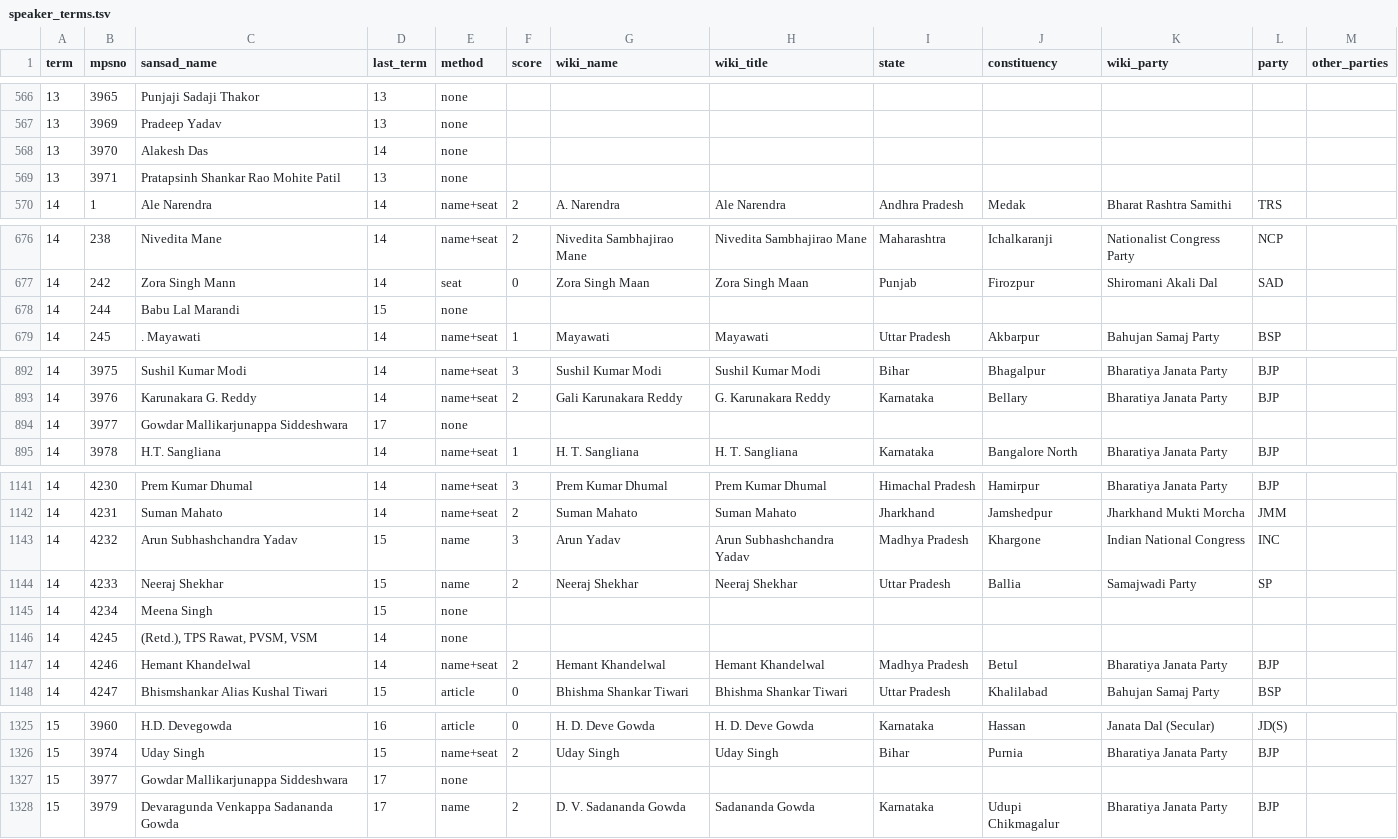
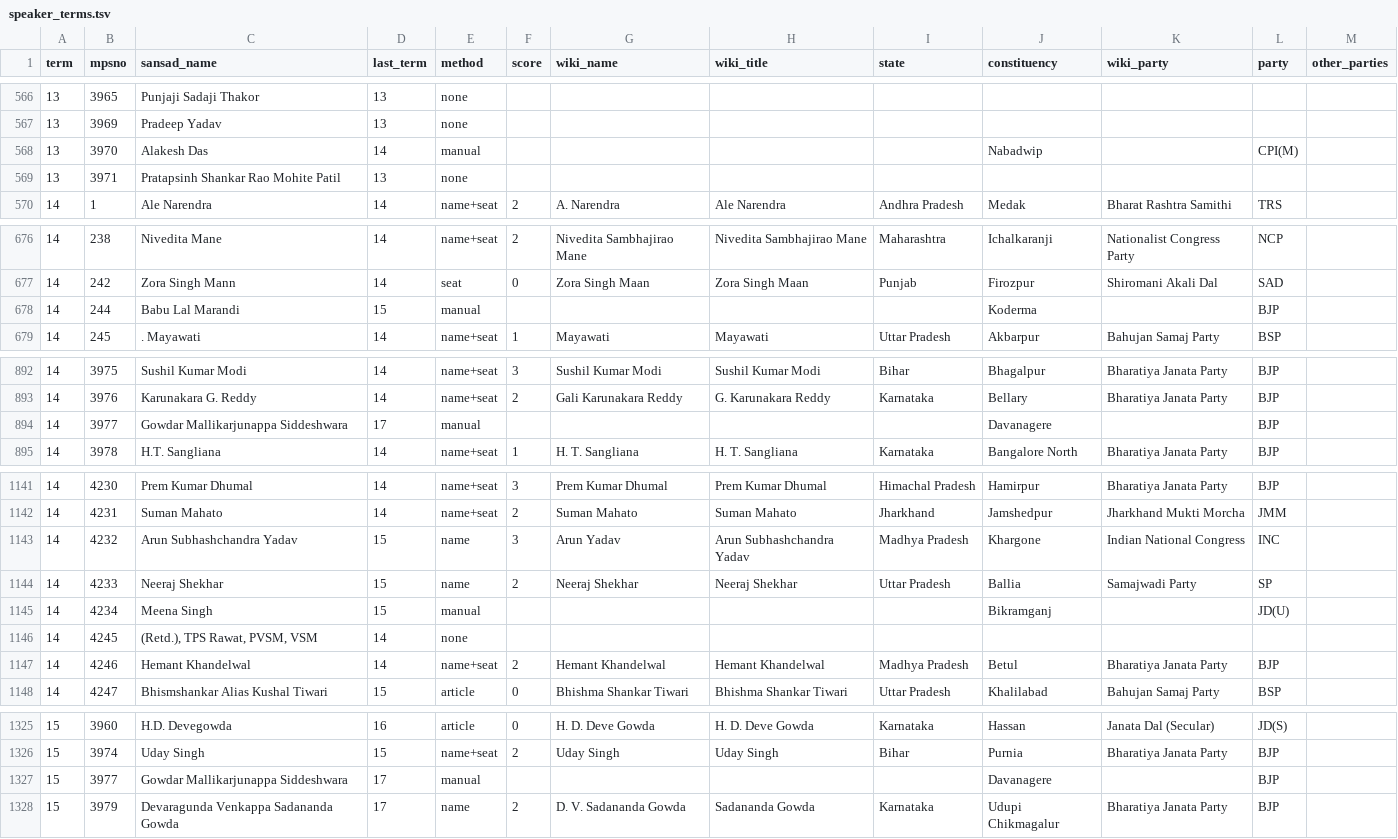
Before and after one commit to oitee/torko, a TSV file: data/party_history/results/speaker_terms.tsv, drawn as a sheet; only a part is shown, gaps mark what is left out; the diff covers the shown part only.

```diff
--- a/data/party_history/results/speaker_terms.tsv
+++ b/data/party_history/results/speaker_terms.tsv
@@ -567,3 +567,3 @@ term	mpsno	sansad_name	last_term	method	score	wiki_name	wiki_title	state	constit
 13	3969	Pradeep Yadav	13	none								
-13	3970	Alakesh Das	14	none								
+13	3970	Alakesh Das	14	manual					Nabadwip		CPI(M)	
 13	3971	Pratapsinh Shankar Rao Mohite Patil	13	none								
@@ -677,3 +677,3 @@ term	mpsno	sansad_name	last_term	method	score	wiki_name	wiki_title	state	constit
 14	242	Zora Singh Mann	14	seat	0	Zora Singh Maan	Zora Singh Maan	Punjab	Firozpur	Shiromani Akali Dal	SAD	
-14	244	Babu Lal Marandi	15	none								
+14	244	Babu Lal Marandi	15	manual					Koderma		BJP	
 14	245	. Mayawati	14	name+seat	1	Mayawati	Mayawati	Uttar Pradesh	Akbarpur	Bahujan Samaj Party	BSP	
@@ -893,3 +893,3 @@ term	mpsno	sansad_name	last_term	method	score	wiki_name	wiki_title	state	constit
 14	3976	Karunakara G. Reddy	14	name+seat	2	Gali Karunakara Reddy	G. Karunakara Reddy	Karnataka	Bellary	Bharatiya Janata Party	BJP	
-14	3977	Gowdar Mallikarjunappa Siddeshwara	17	none								
+14	3977	Gowdar Mallikarjunappa Siddeshwara	17	manual					Davanagere		BJP	
 14	3978	H.T. Sangliana	14	name+seat	1	H. T. Sangliana	H. T. Sangliana	Karnataka	Bangalore North	Bharatiya Janata Party	BJP	
@@ -1144,3 +1144,3 @@ term	mpsno	sansad_name	last_term	method	score	wiki_name	wiki_title	state	constit
 14	4233	Neeraj Shekhar	15	name	2	Neeraj Shekhar	Neeraj Shekhar	Uttar Pradesh	Ballia	Samajwadi Party	SP	
-14	4234	Meena Singh	15	none								
+14	4234	Meena Singh	15	manual					Bikramganj		JD(U)	
 14	4245	(Retd.), TPS Rawat, PVSM, VSM	14	none								
@@ -1326,3 +1326,3 @@ term	mpsno	sansad_name	last_term	method	score	wiki_name	wiki_title	state	constit
 15	3974	Uday Singh	15	name+seat	2	Uday Singh	Uday Singh	Bihar	Purnia	Bharatiya Janata Party	BJP	
-15	3977	Gowdar Mallikarjunappa Siddeshwara	17	none								
+15	3977	Gowdar Mallikarjunappa Siddeshwara	17	manual					Davanagere		BJP	
 15	3979	Devaragunda Venkappa Sadananda Gowda	17	name	2	D. V. Sadananda Gowda	Sadananda Gowda	Karnataka	Udupi Chikmagalur	Bharatiya Janata Party	BJP	
```
Also changed, not shown: 45 edited cells elsewhere in this file, data/party_history/manual.tsv, data/party_history/party_codes.tsv, 4 other files.
